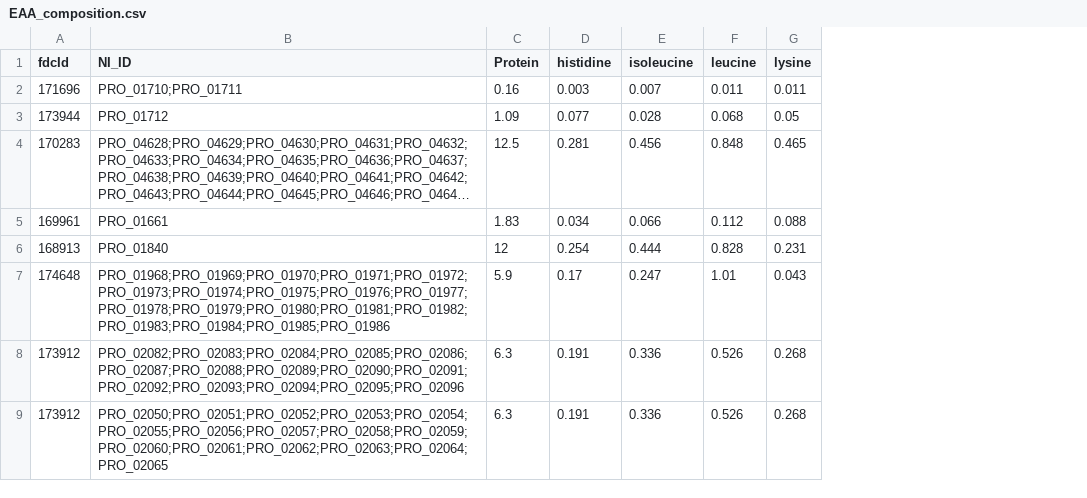
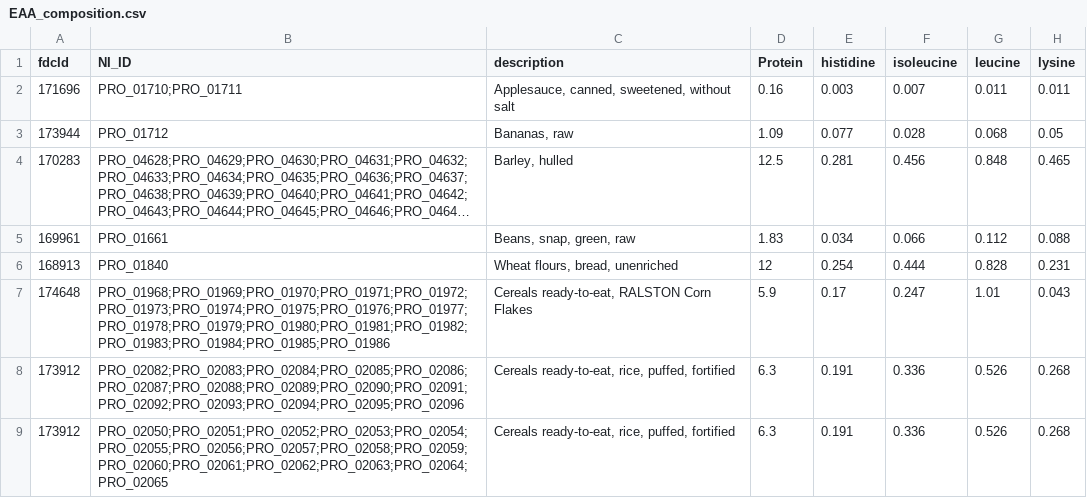
Before and after one commit to NutrientInstitute/protein-digestibility, a CSV file: EAA_composition.csv, drawn as a sheet; only a part is shown; long unchanged cells end in …; the diff names each change by its address in the sheet, - before the commit and + after, or states it on an @@ line.

Commit message:
Update EAA_composition.csv
added missing food descriptions

```diff
--- a/EAA_composition.csv
+++ b/EAA_composition.csv
+column C (description), rows 2-9: Applesauce, canned, sweetened, without salt | Bananas, raw | Barley, hulled | Beans, snap, green, raw | Wheat flours, bread, unenriched | Cereals ready-to-eat, RALSTON Corn Flakes | Cereals ready-to-eat, rice, puffed, fortified | Cereals ready-to-eat, rice, puffed, fortified
```
